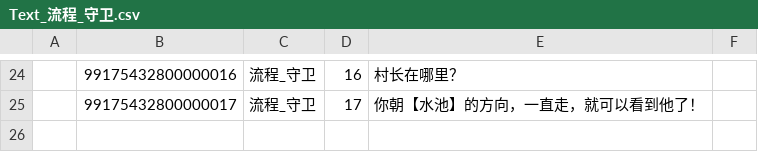
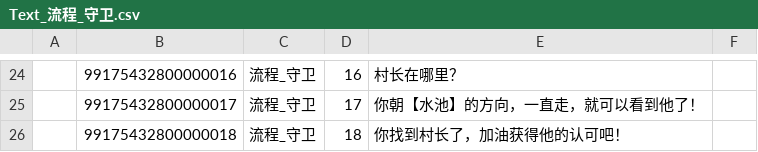
Before and after one commit to lovebirdsx/TestUE5, a CSV file: Content/Data/FlowList/Text_流程_守卫.csv, drawn as a sheet; only a part is shown, gaps mark what is left out.

```diff
--- a/Content/Data/FlowList/Text_流程_守卫.csv
+++ b/Content/Data/FlowList/Text_流程_守卫.csv
@@ -25 +25,2 @@
 ,99175432800000017,流程_守卫,17,你朝【水池】的方向，一直走，就可以看到他了！,
+,99175432800000018,流程_守卫,18,你找到村长了，加油获得他的认可吧！,
```
Also changed, not shown: Content/Data/FlowList/流程_关键NPC.csv, Content/Data/FlowList/流程_守卫.csv, 22 other files.
